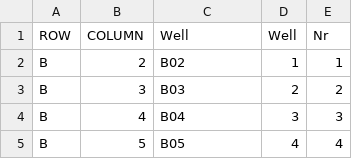
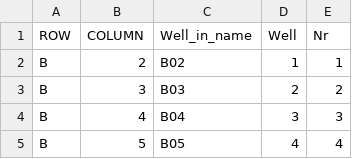
Before and after one commit to DeVosLab/FluxoMetrics, a CSV file: MW96.csv, drawn as a sheet; only a part is shown.

Commit message:
Update MW96.csv

```diff
--- a/MW96.csv
+++ b/MW96.csv
@@ -1,2 +1,2 @@
-ROW;COLUMN;Well;Well;Nr
+ROW;COLUMN;Well_in_name;Well;Nr
 B;2;B02;1;1
```
